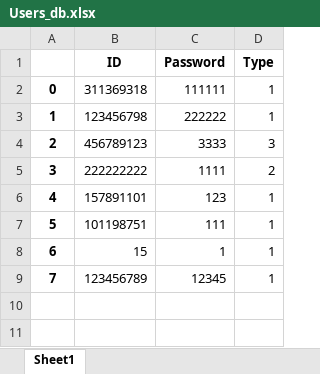
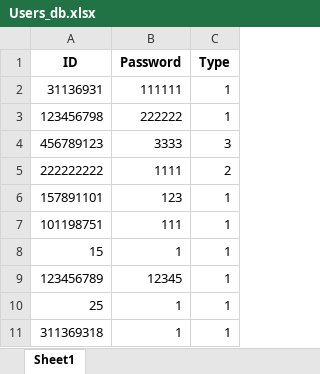
Before and after one commit to amit9530/Stark_Industries, an Excel workbook: Users_db.xlsx, sheet Sheet1, drawn as a sheet; values as stored, in another font and other column widths than the file's, no borders; removed rows and columns are numbered as before the commit, all else as after; the diff names each change by its address in the sheet, - before the commit and + after, or states it on an @@ line.

```diff
--- a/Users_db.xlsx (sheet Sheet1)
+++ b/Users_db.xlsx (sheet Sheet1)
-column A, rows 2-9: 0 | 1 | 2 | 3 | 4 | 5 | 6 | 7
-A2 (ID): 311369318
+A2 (ID): 31136931
+row 10: 25 | 1 | 1
+row 11: 311369318 | 1 | 1
```
Also changed, not shown: Player_db.xlsx, Question_db_new.xlsx, 4 other files.
